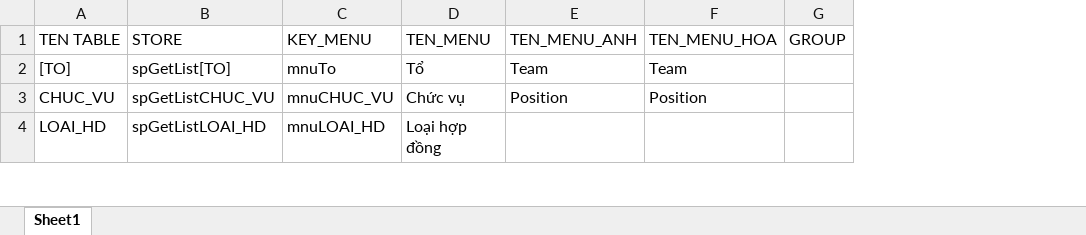
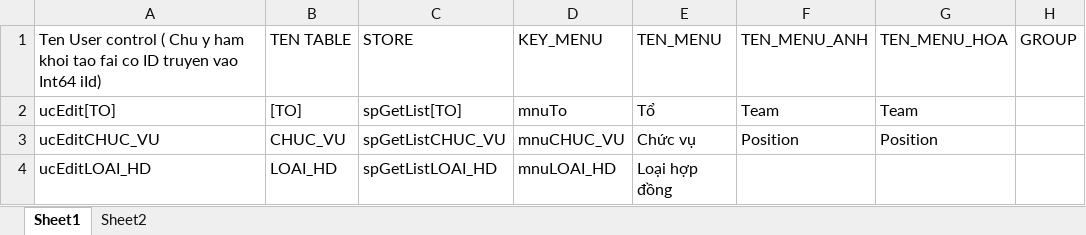
Before and after one commit to nguyenhoangdat/HRM, an Excel workbook: CREADMENU.xlsx, sheet Sheet1, drawn as a sheet; only a part is shown; values as stored, in another font and other column widths than the file's, no borders; the diff covers the shown part only; the diff names each change by its address in the sheet, - before the commit and + after, or states it on an @@ line.

```diff
--- a/CREADMENU.xlsx (sheet Sheet1)
+++ b/CREADMENU.xlsx (sheet Sheet1)
+sheet tab: Sheet2
+column A, rows 1-4: Ten User control ( Chu y ham khoi tao fai co ID truyen vao Int64 iId) | ucEdit[TO] | ucEditCHUC_VU | ucEditLOAI_HD
```
Also changed, not shown: 1 added row and 1 removed row elsewhere in this sheet, formulas that keep their value, 42 other files.
